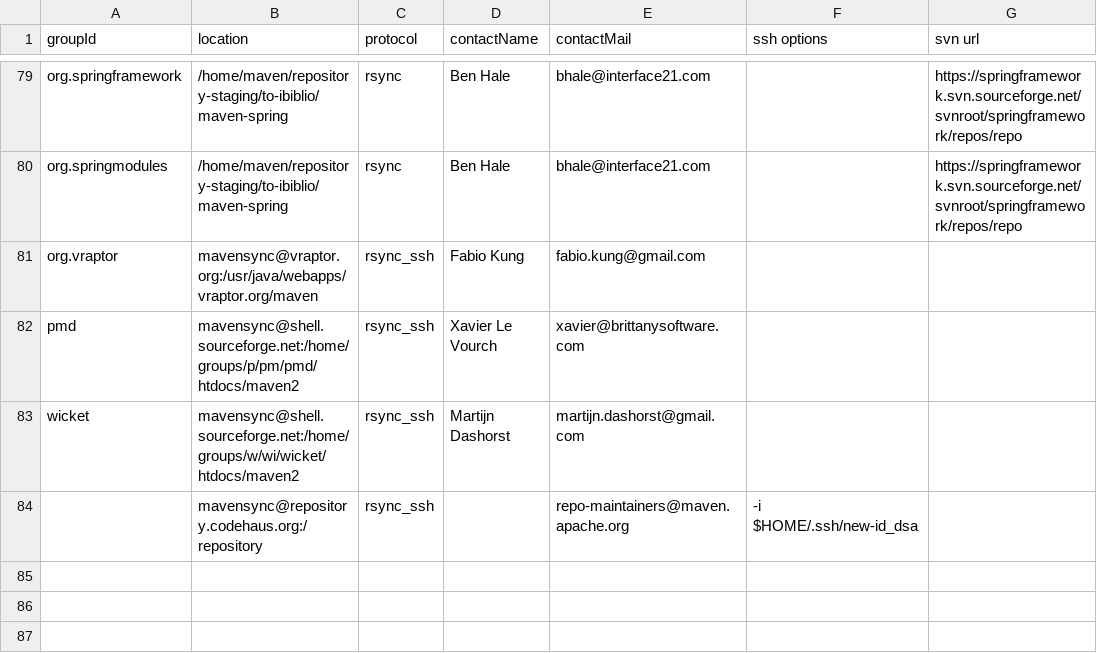
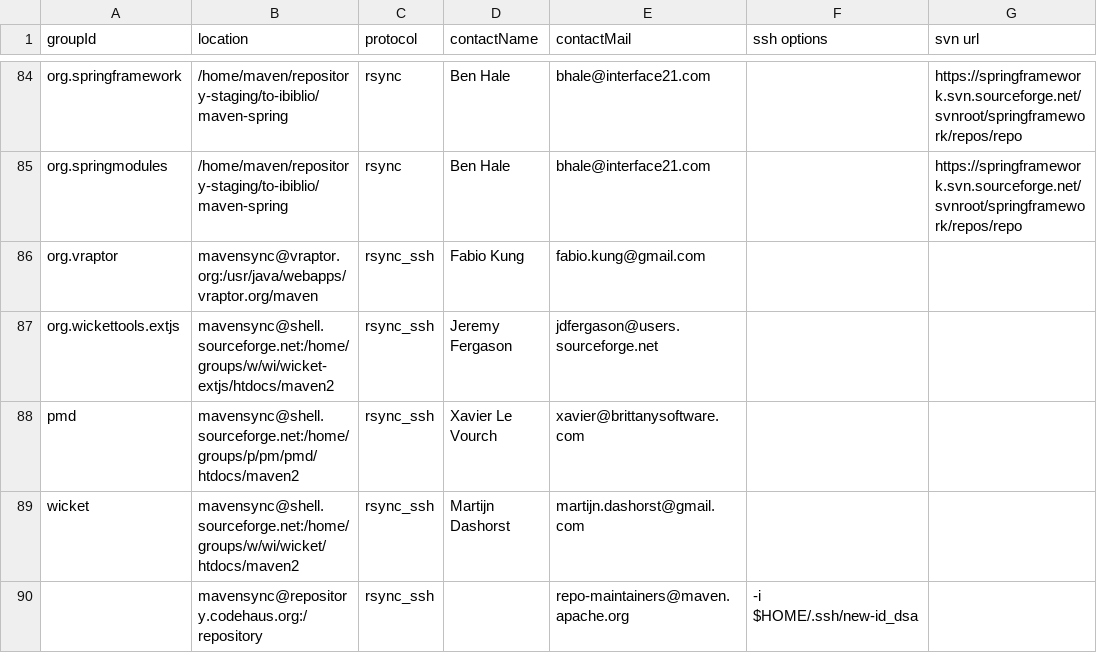
Before and after one commit to apache/maven-repository-tools, a CSV file: src/bin/synchronize/m2-sync/sync.csv, drawn as a sheet; only a part is shown, gaps mark what is left out; the diff covers the shown part only; the diff names each change by its address in the sheet, - before the commit and + after, or states it on an @@ line.

Commit message:
[MAVENUPLOAD-1911][MAVENUPLOAD-1920][MAVENUPLOAD-1924][MAVENUPLOAD-1926][MAVENUPLOAD-1928][MAVENUPLOAD-1933]
git-svn-id: https://svn.apache.org/repos/asf/maven/archiva/tools/trunk/maven-meeper@629341 13f79535-47bb-0310-9956-ffa450edef68

```diff
--- a/src/bin/synchronize/m2-sync/sync.csv
+++ b/src/bin/synchronize/m2-sync/sync.csv
+row 87: org.wickettools.extjs | mavensync@shell.sourceforge.net:/home/groups/w/wi/wicket-extjs/htdocs/maven2 | rsync_ssh | Jeremy Fergason | jdfergason@users.sourceforge.net
```
Also changed, not shown: 5 added rows elsewhere in this file.
